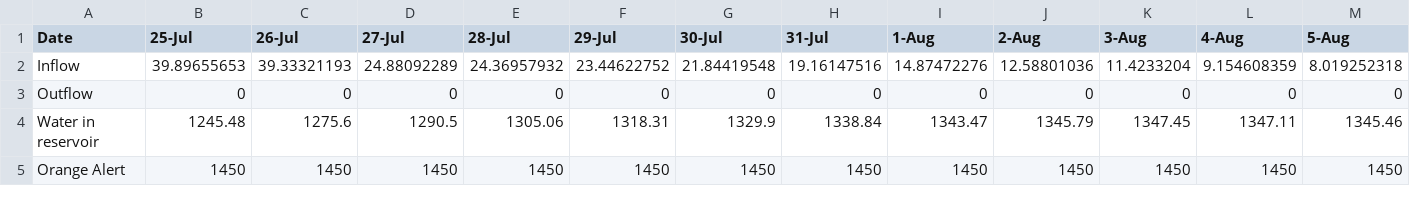
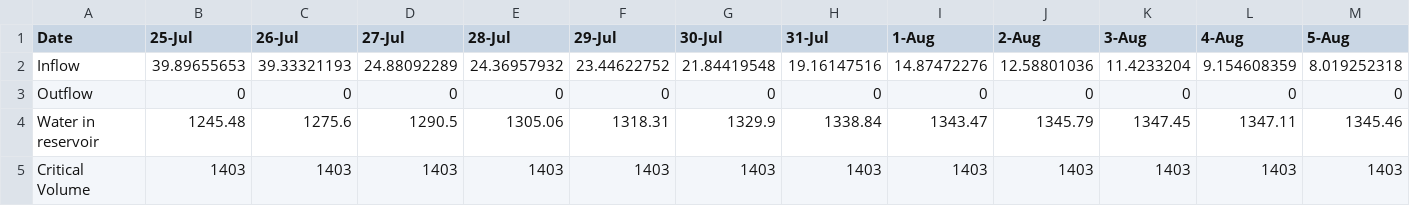
Before and after one commit to kapadiaparth/KeralaDataViz, a CSV file: lineheight.csv, drawn as a sheet; only a part is shown; removed rows and columns are numbered as before the commit, all else as after; rows hold the shown columns only; the diff names each change by its address in the sheet, - before the commit and + after, or states it on an @@ line.

Commit message:
Update lineheight.csv

```diff
--- a/lineheight.csv
+++ b/lineheight.csv
-row 5: Orange Alert | 1450 | 1450 | 1450 | 1450 | 1450 | 1450 | 1450 | 1450 | 1450 | 1450 | 1450 | 1450
+row 5: Critical Volume | 1403 | 1403 | 1403 | 1403 | 1403 | 1403 | 1403 | 1403 | 1403 | 1403 | 1403 | 1403
```
